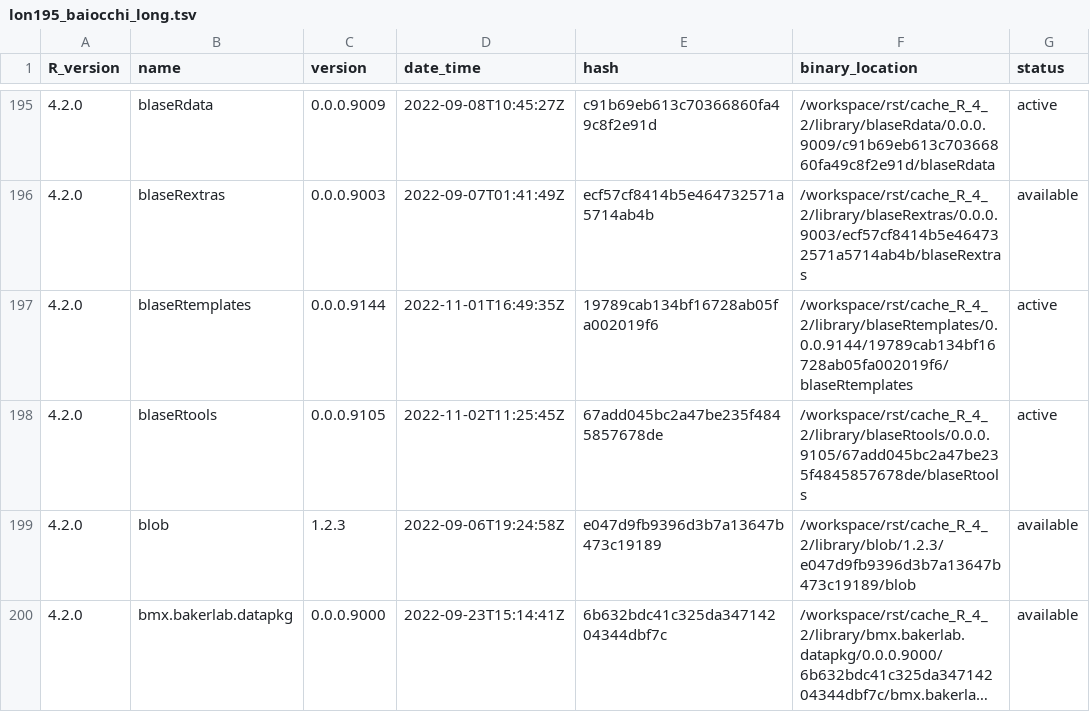
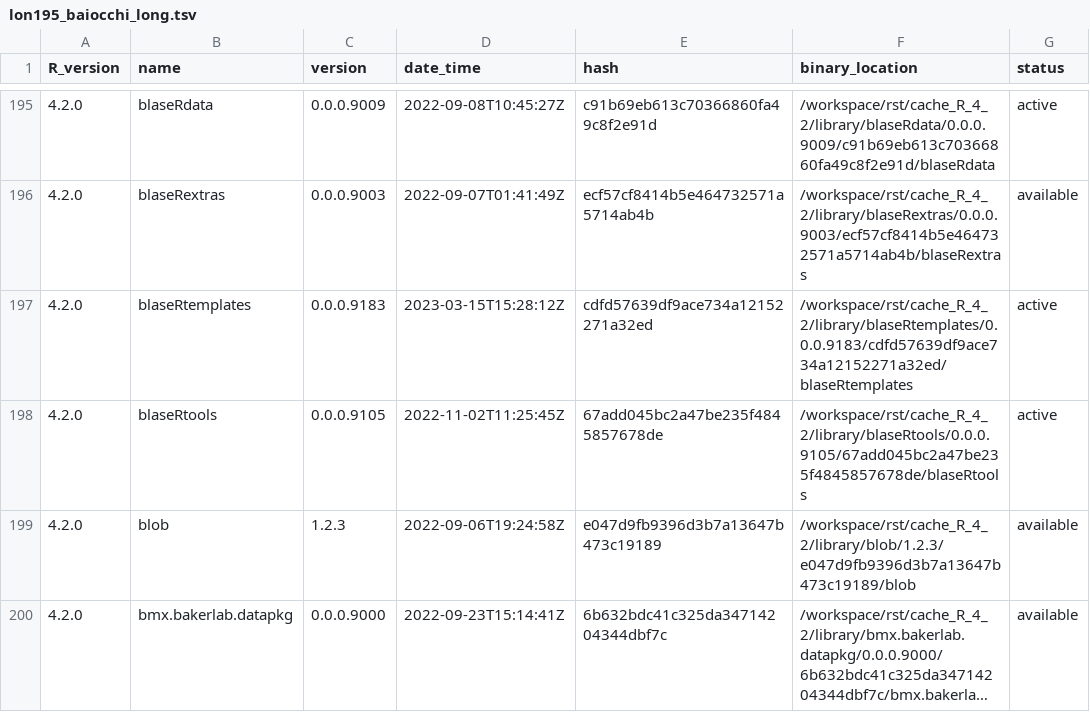
Before and after one commit to blaserlab/baiocchi_long, a TSV file: library_catalogs/lon195_baiocchi_long.tsv, drawn as a sheet; only a part is shown, gaps mark what is left out; long unchanged cells end in ….

```diff
--- a/library_catalogs/lon195_baiocchi_long.tsv
+++ b/library_catalogs/lon195_baiocchi_long.tsv
@@ -196,3 +196,3 @@ R_version	name	version	date_time	hash	binary_location	status
 4.2.0	blaseRextras	0.0.0.9003	2022-09-07T01:41:49Z	ecf57cf8414b5e464732571a5714ab4b	/workspace/rst/cache_R_4_2/library/blaseRextras/0.0.0.9003/ecf57cf8414b5e464732571a5714ab4b/blaseRextras	available
-4.2.0	blaseRtemplates	0.0.0.9144	2022-11-01T16:49:35Z	19789cab134bf16728ab05fa002019f6	/workspace/rst/cache_R_4_2/library/blaseRtemplates/0.0.0.9144/19789cab134bf16728ab05fa002019f6/blaseRtemplates	active
+4.2.0	blaseRtemplates	0.0.0.9183	2023-03-15T15:28:12Z	cdfd57639df9ace734a12152271a32ed	/workspace/rst/cache_R_4_2/library/blaseRtemplates/0.0.0.9183/cdfd57639df9ace734a12152271a32ed/blaseRtemplates	active
 4.2.0	blaseRtools	0.0.0.9105	2022-11-02T11:25:45Z	67add045bc2a47be235f4845857678de	/workspace/rst/cache_R_4_2/library/blaseRtools/0.0.0.9105/67add045bc2a47be235f4845857678de/blaseRtools	active
```
Also changed, not shown: 1 other file.
